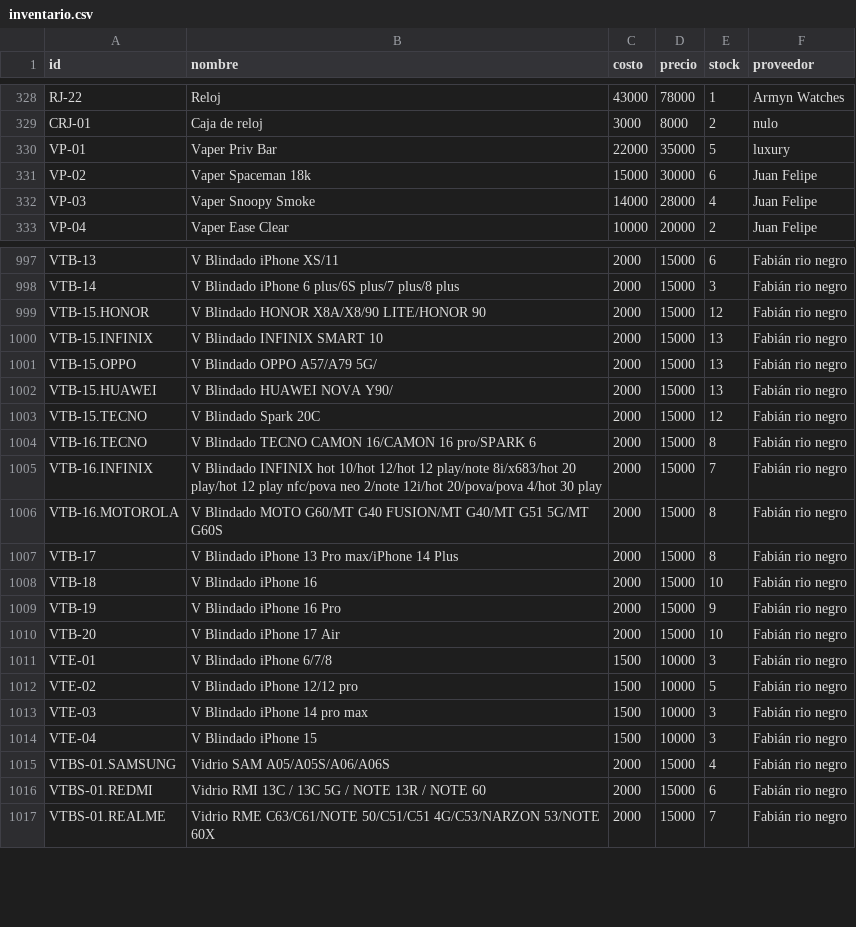
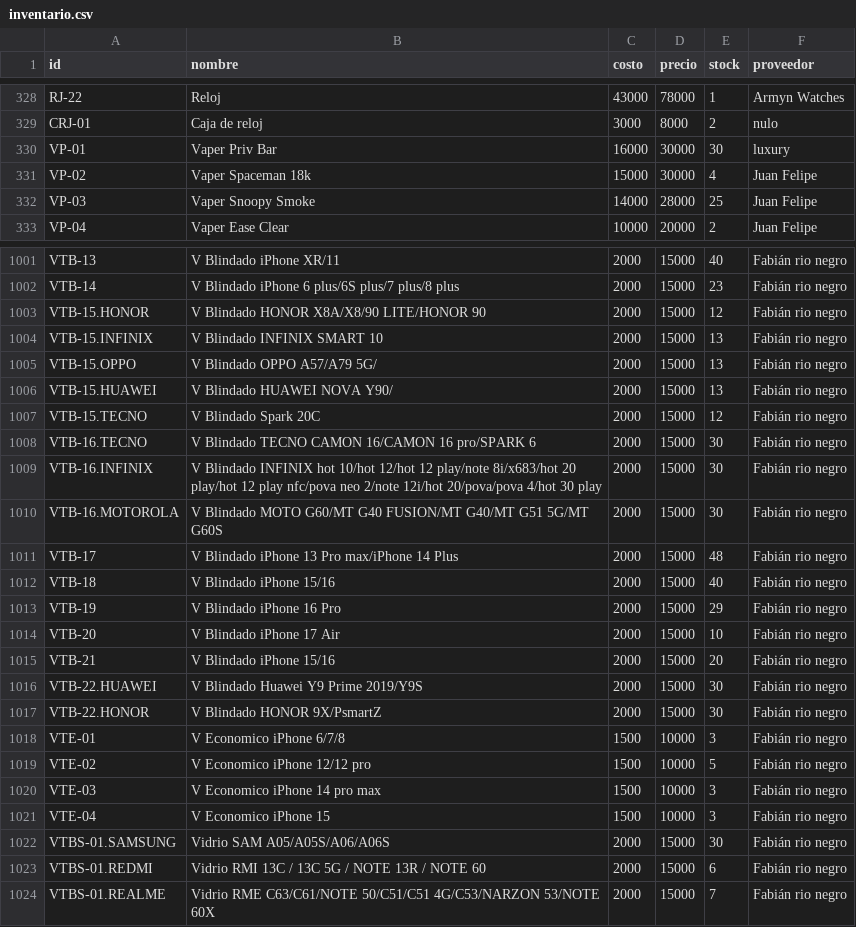
Before and after one commit to AnduellgDeveloper/TecnoImpacto-Sistema-Registros, a CSV file: data/inventario.csv, drawn as a sheet; only a part is shown, gaps mark what is left out; addresses are those after the commit; the diff covers the shown part only; the diff names each change by its address in the sheet, - before the commit and + after, or states it on an @@ line.

```diff
--- a/data/inventario.csv
+++ b/data/inventario.csv
-C330 (costo): 22000
+C330 (costo): 16000
-D330 (precio): 35000
+D330 (precio): 30000
-E330 (stock): 5
+E330 (stock): 30
-E331 (stock): 6
+E331 (stock): 4
-E332 (stock): 4
+E332 (stock): 25
-B1001 (nombre): V Blindado iPhone XS/11
+B1001 (nombre): V Blindado iPhone XR/11
-E1001 (stock): 6
+E1001 (stock): 40
-E1002 (stock): 3
+E1002 (stock): 23
-E1008 (stock): 8
+E1008 (stock): 30
-E1009 (stock): 7
+E1009 (stock): 30
-E1010 (stock): 8
+E1010 (stock): 30
-E1011 (stock): 8
+E1011 (stock): 48
-B1012 (nombre): V Blindado iPhone 16
+B1012 (nombre): V Blindado iPhone 15/16
-E1012 (stock): 10
+E1012 (stock): 40
-E1013 (stock): 9
+E1013 (stock): 29
+row 1015: VTB-21 | V Blindado iPhone 15/16 | 2000 | 15000 | 20 | Fabián rio negro
+row 1016: VTB-22.HUAWEI | V Blindado Huawei Y9 Prime 2019/Y9S | 2000 | 15000 | 30 | Fabián rio negro
+row 1017: VTB-22.HONOR | V Blindado HONOR 9X/PsmartZ | 2000 | 15000 | 30 | Fabián rio negro
-B1018 (nombre): V Blindado iPhone 6/7/8
+B1018 (nombre): V Economico iPhone 6/7/8
-B1019 (nombre): V Blindado iPhone 12/12 pro
+B1019 (nombre): V Economico iPhone 12/12 pro
-B1020 (nombre): V Blindado iPhone 14 pro max
+B1020 (nombre): V Economico iPhone 14 pro max
-B1021 (nombre): V Blindado iPhone 15
+B1021 (nombre): V Economico iPhone 15
-E1022 (stock): 4
+E1022 (stock): 30
```
Also changed, not shown: 7 added rows and 62 edited cells elsewhere in this file, data/ventas.csv.
